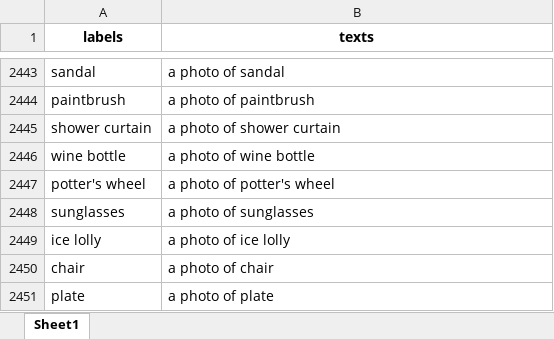
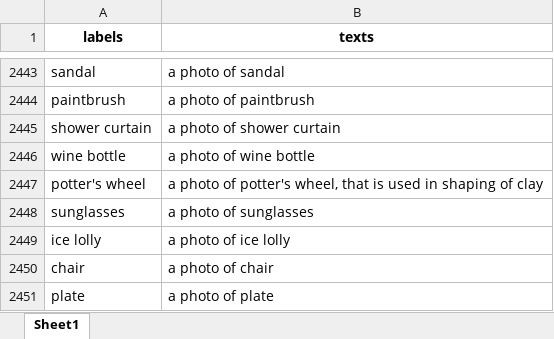
Before and after one commit to anagar20/application, an Excel workbook: classes.xlsx, sheet Sheet1, drawn as a sheet; only a part is shown, gaps mark what is left out; values as stored, in another font and other column widths than the file's, no borders; the diff names each change by its address in the sheet, - before the commit and + after, or states it on an @@ line.

Commit message:
Add files via upload

```diff
--- a/classes.xlsx (sheet Sheet1)
+++ b/classes.xlsx (sheet Sheet1)
-B2447 (texts): a photo of potter's wheel
+B2447 (texts): a photo of potter's wheel, that is used in shaping of clay
```
